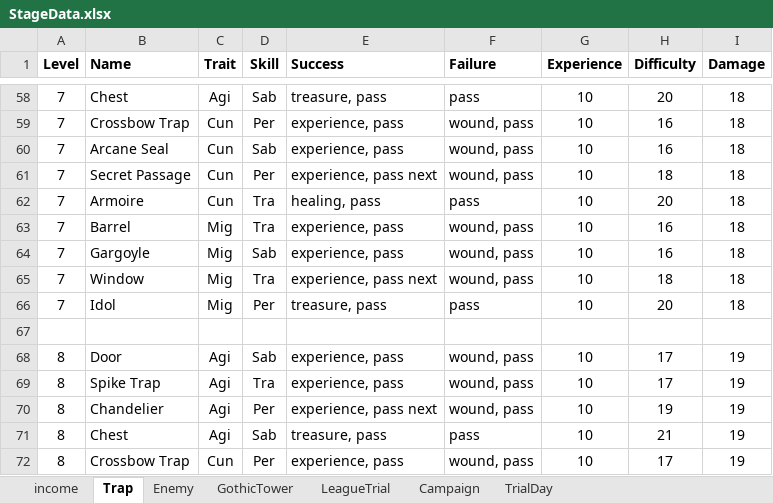
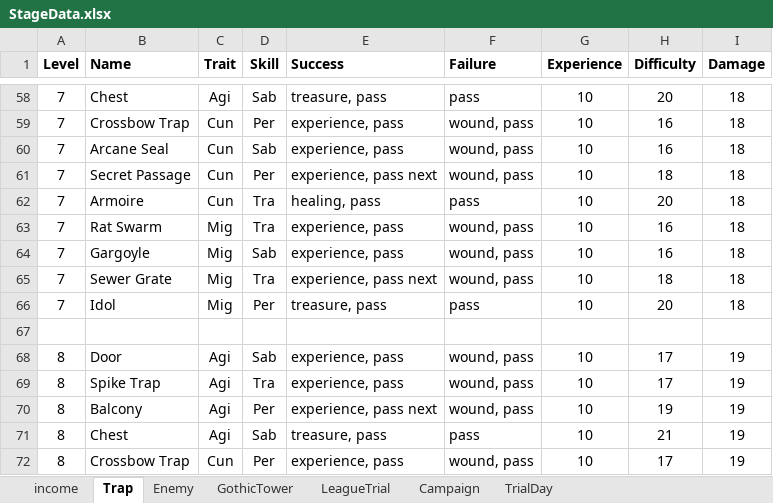
Before and after one commit to PhilBusko/ThievesGuild, an Excel workbook: backend/emporium/data/StageData.xlsx, sheet Trap, drawn as a sheet; only a part is shown, gaps mark what is left out; values as stored, in another font and other column widths than the file's, no borders; the diff covers the shown part only; the diff names each change by its address in the sheet, - before the commit and + after, or states it on an @@ line.

```diff
--- a/backend/emporium/data/StageData.xlsx (sheet Trap)
+++ b/backend/emporium/data/StageData.xlsx (sheet Trap)
-B63 (Name): Barrel
+B63 (Name): Rat Swarm
-B65 (Name): Window
+B65 (Name): Sewer Grate
-B70 (Name): Chandelier
+B70 (Name): Balcony
```
Also changed, not shown: 15 edited cells elsewhere in this sheet, 28 other files.
